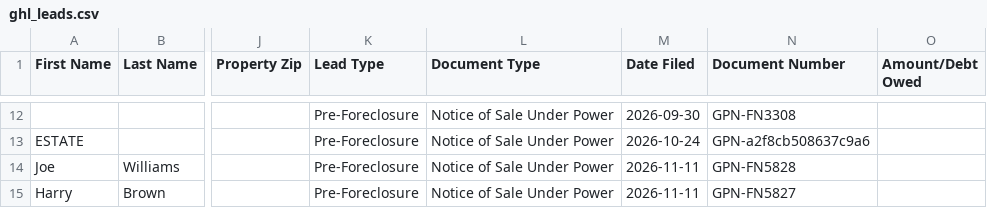
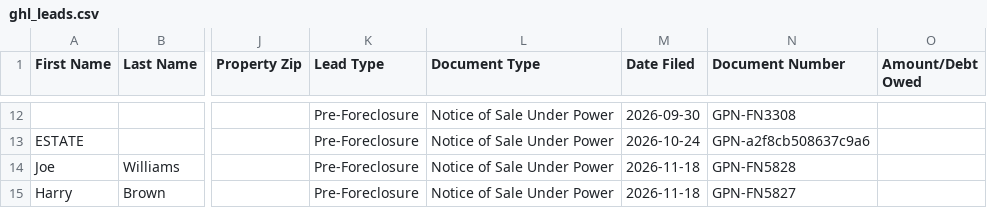
Before and after one commit to terrellkday/Fulton-Leads-Scraper, a CSV file: dashboard/ghl_leads.csv, drawn as a sheet; only a part is shown, gaps mark what is left out; the diff covers the shown part only; the diff names each change by its address in the sheet, - before the commit and + after, or states it on an @@ line.

```diff
--- a/dashboard/ghl_leads.csv
+++ b/dashboard/ghl_leads.csv
-M14:M15 (Date Filed): 2026-11-11
+M14:M15 (Date Filed): 2026-11-18
```
Also changed, not shown: 2 added rows and 2 edited cells elsewhere in this file, dashboard/skiptrace_import.csv, data/ghl_leads.csv, 8 other files.
